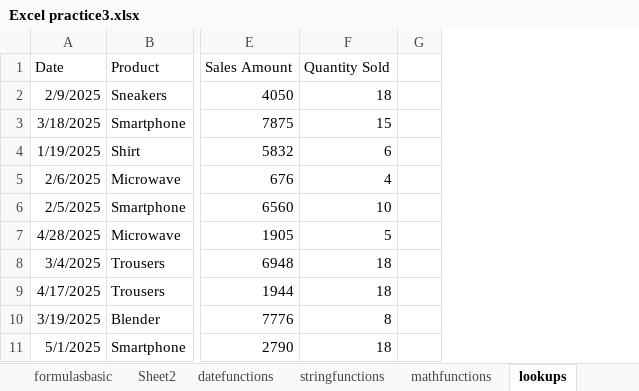
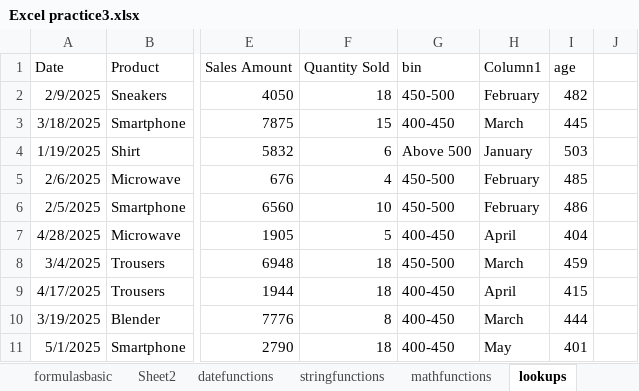
Before and after one commit to GollaSanthosh123/DA, an Excel workbook: Excel practice3.xlsx, sheet lookups, drawn as a sheet; only a part is shown, gaps mark what is left out; values as stored, in another font and other column widths than the file's, no borders; table styles not drawn; the diff names each change by its address in the sheet, - before the commit and + after, or states it on an @@ line.

```diff
--- a/Excel practice3.xlsx (sheet lookups)
+++ b/Excel practice3.xlsx (sheet lookups)
+column G (bin), rows 2-11: 450-500 | 400-450 | Above 500 | 450-500 | 450-500 | 400-450 | 450-500 | 400-450 | 400-450 | 400-450
+column H (Column1), rows 2-11: February | March | January | February | February | April | March | April | March | May
+column I (age), rows 2-11: 482 | 445 | 503 | 485 | 486 | 404 | 459 | 415 | 444 | 401
```
Also changed, not shown: sheet Sheet3, sheet datefunctions, sheet Sheet1, sheet mathfunctions, sheet logical and error, sheet stats functions, 2 more sheets, other sheet tabs, formulas that keep their value, charts or pictures.
